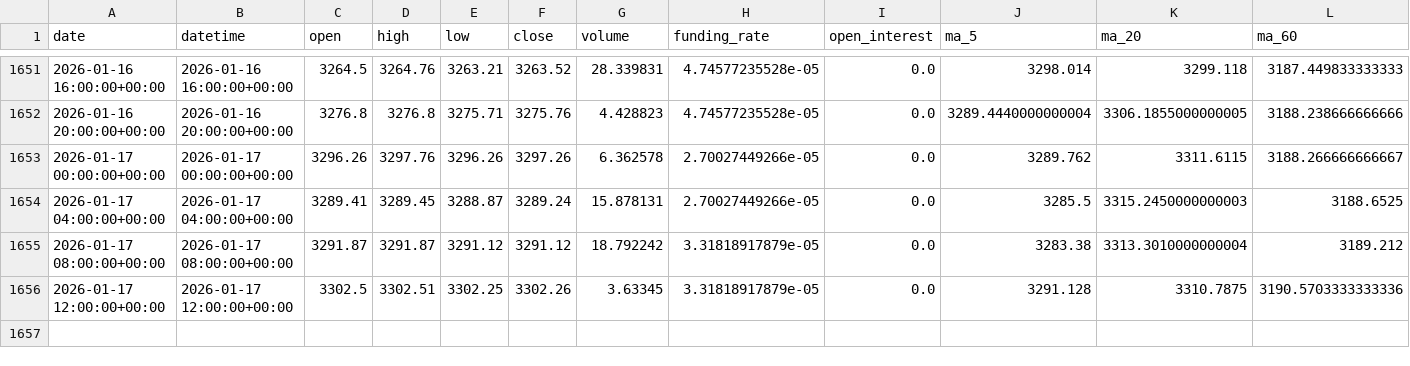
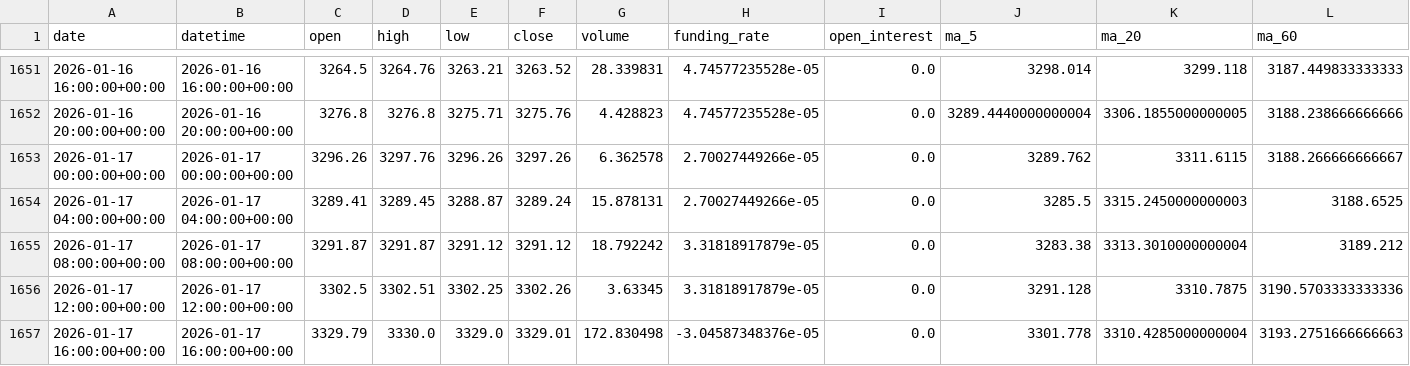
Before and after one commit to zhqin020/ai-crypto-agent, a CSV file: signals/ETH_4h_signals.csv, drawn as a sheet; only a part is shown, gaps mark what is left out; rows hold the shown columns only; the diff names each change by its address in the sheet, - before the commit and + after, or states it on an @@ line.

```diff
--- a/signals/ETH_4h_signals.csv
+++ b/signals/ETH_4h_signals.csv
+row 1657: 2026-01-17 16:00:00+00:00 | 2026-01-17 16:00:00+00:00 | 3329.79 | 3330.0 | 3329.0 | 3329.01 | 172.830498 | -3.04587348376e-05 | 0.0 | 3301.778 | 3310.4285000000004 | 3193.2751666666663
```
Also changed, not shown: csv_data/BTC_4h.csv, csv_data/DOGE_4h.csv, 18 other files.
